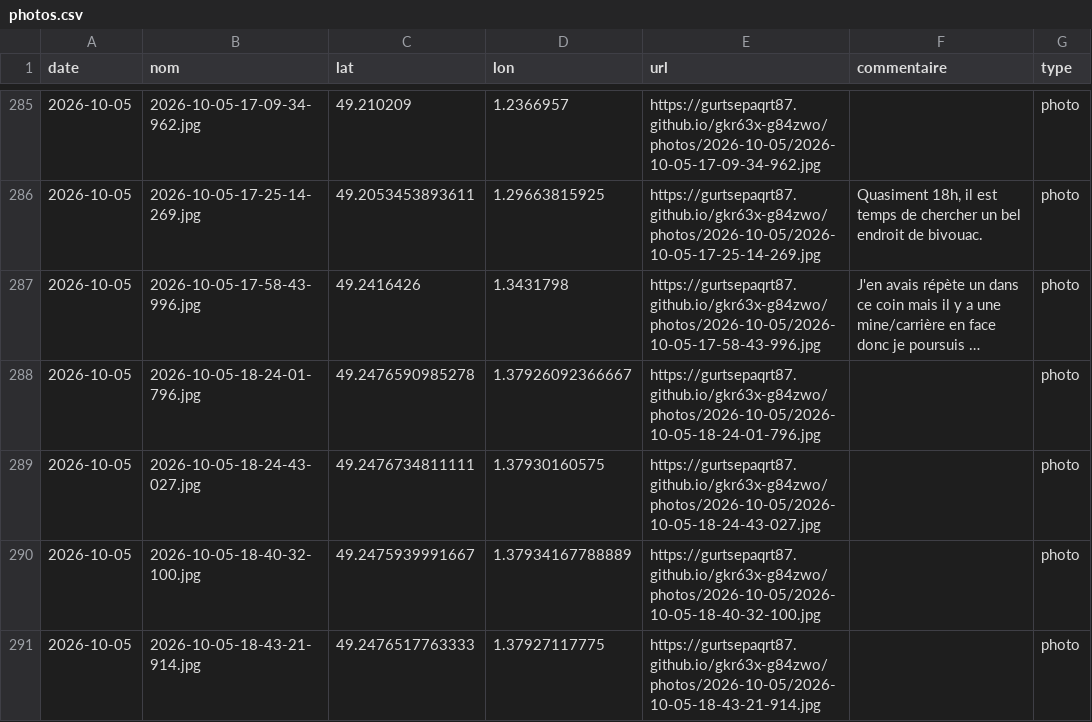
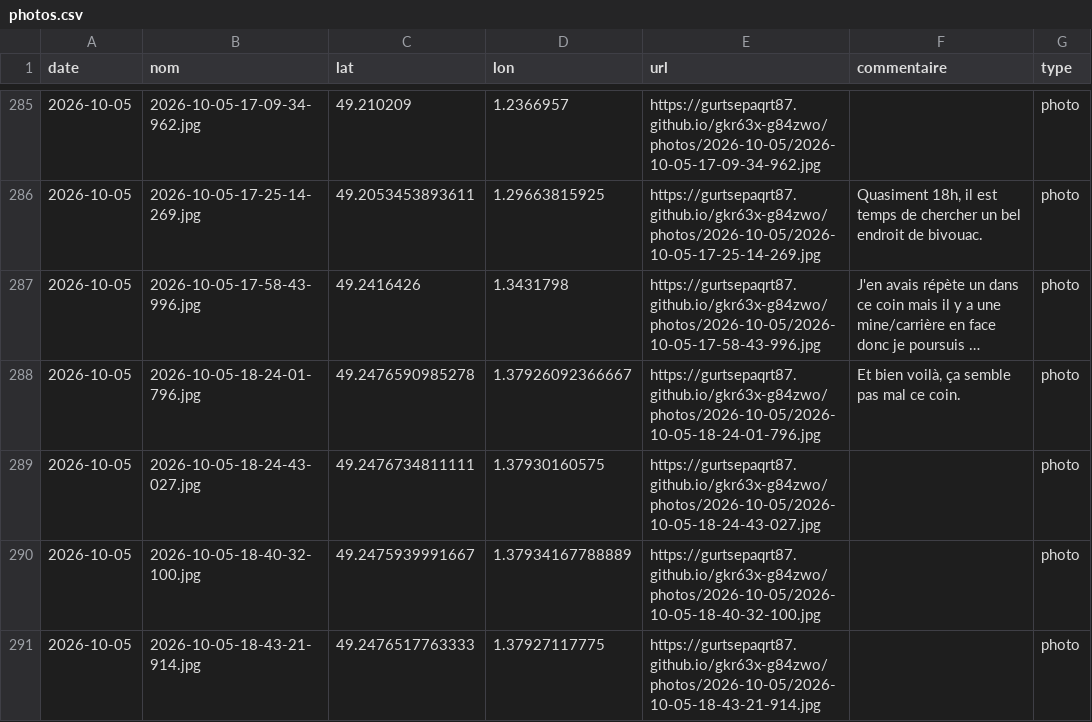
Before and after one commit to gurtsepaqrt87/gkr63x-g84zwo, a CSV file: photos.csv, drawn as a sheet; only a part is shown, gaps mark what is left out; long unchanged cells end in …; the diff names each change by its address in the sheet, - before the commit and + after, or states it on an @@ line.

Commit message:
commentaire 2026-10-05-18-24-01-796 (2026-10-05)

```diff
--- a/photos.csv
+++ b/photos.csv
-F288 (commentaire): (empty)
+F288 (commentaire): Et bien voilà, ça semble pas mal ce coin.
```
